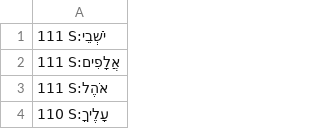
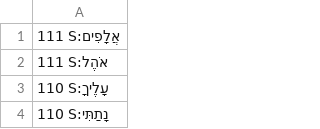
Before and after one commit to dowens76/OSHB-words, a CSV file: unique-words-sorted.csv, drawn as a sheet; only a part is shown; the shorter side is filled out with more unchanged rows.

Commit message:
S:יֹשְׁבֵי

```diff
--- a/unique-words-sorted.csv
+++ b/unique-words-sorted.csv
@@ -1,2 +1 @@
-111 S:יֹשְׁבֵי
 111 S:אֲלָפִים
```
